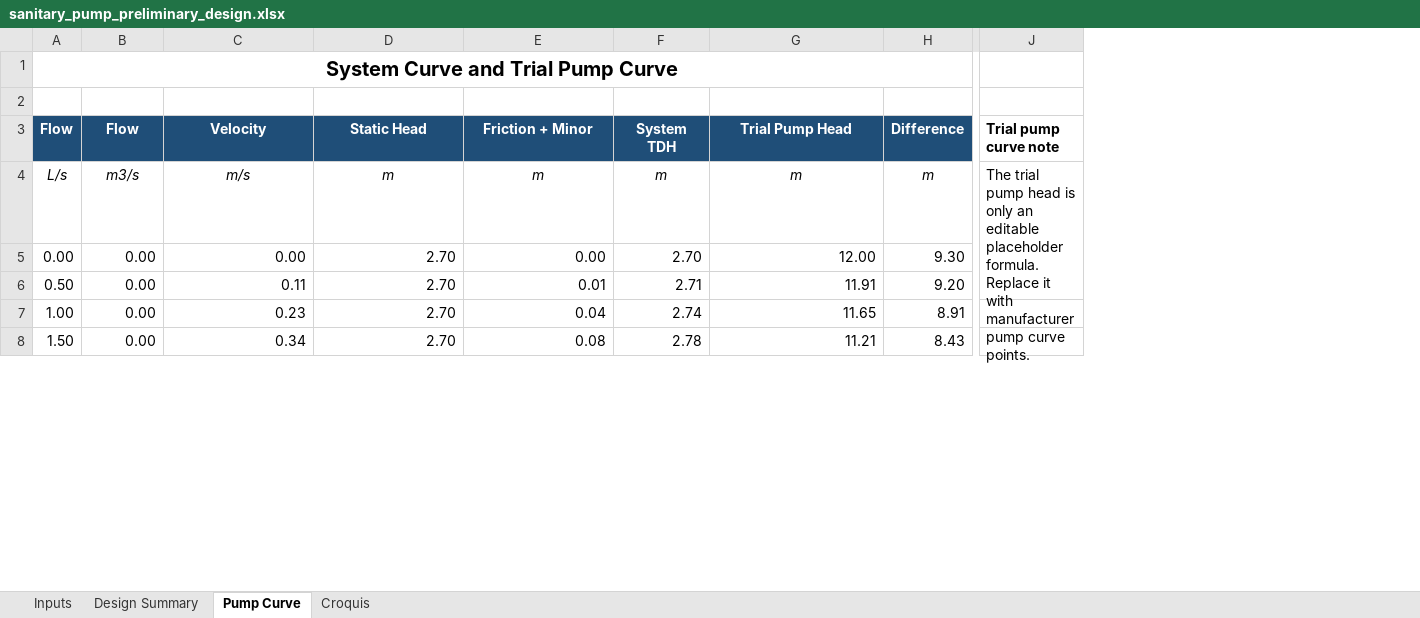
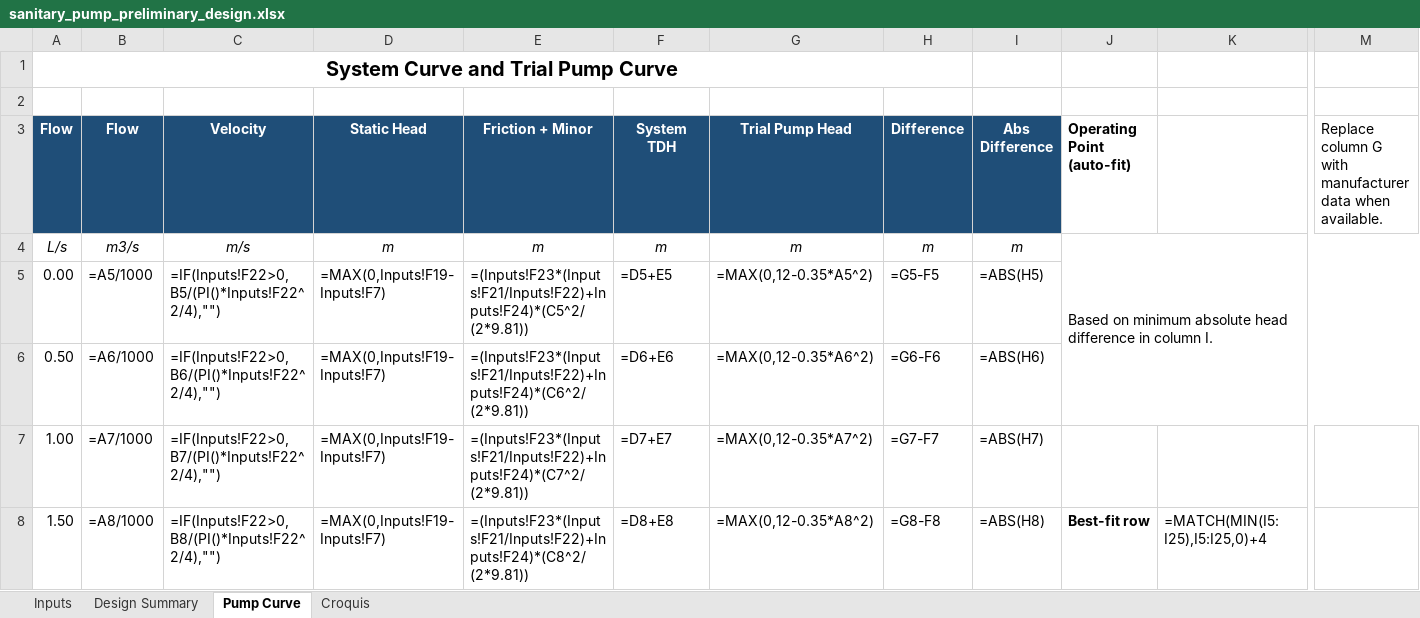
Before and after one commit to acon560-prog/idf-web-app, an Excel workbook: engineering/sanitary-pumping/sanitary_pump_preliminary_design.xlsx, sheet Pump Curve, drawn as a sheet; only a part is shown, gaps mark what is left out; values as stored, in another font and other column widths than the file's, no borders; formulas without a stored value are shown as written; charts and pictures not drawn; removed rows and columns are numbered as before the commit, all else as after; the diff covers the shown part only; the diff names each change by its address in the sheet, - before the commit and + after, or states it on an @@ line.

```diff
--- a/engineering/sanitary-pumping/sanitary_pump_preliminary_design.xlsx (sheet Pump Curve)
+++ b/engineering/sanitary-pumping/sanitary_pump_preliminary_design.xlsx (sheet Pump Curve)
+column I (Abs Difference), rows 4-8: m | =ABS(H5) | =ABS(H6) | =ABS(H7) | =ABS(H8)
+column J (Operating Point (auto-fit)), rows 4-8: Based on minimum absolute head difference in column I. |  |  |  | Best-fit row
+column K, row 8: =MATCH(MIN(I5:I25),I5:I25,0)+4
-column J (Trial pump curve note), row 4: The trial pump head is only an editable placeholder formula. Replace it with manufacturer pump curve points.
+column M, row 3: Replace column G with manufacturer data when available.
-B5 (Flow): 0.00
+B5 (Flow): =A5/1000
-C5 (Velocity): 0.00
+C5 (Velocity): =IF(Inputs!F22>0,B5/(PI()*Inputs!F22^2/4),"")
-D5:D8 (Static Head): 2.70
+D5:D8 (Static Head): =MAX(0,Inputs!F19-Inputs!F7)
-E5 (Friction + Minor): 0.00
+E5 (Friction + Minor): =(Inputs!F23*(Inputs!F21/Inputs!F22)+Inputs!F24)*(C5^2/(2*9.81))
-F5 (System TDH): 2.70
+F5 (System TDH): =D5+E5
-G5 (Trial Pump Head): 12.00
+G5 (Trial Pump Head): =MAX(0,12-0.35*A5^2)
-H5 (Difference): 9.30
+H5 (Difference): =G5-F5
-B6 (Flow): 0.00
+B6 (Flow): =A6/1000
-C6 (Velocity): 0.11
+C6 (Velocity): =IF(Inputs!F22>0,B6/(PI()*Inputs!F22^2/4),"")
-E6 (Friction + Minor): 0.01
+E6 (Friction + Minor): =(Inputs!F23*(Inputs!F21/Inputs!F22)+Inputs!F24)*(C6^2/(2*9.81))
-F6 (System TDH): 2.71
+F6 (System TDH): =D6+E6
-G6 (Trial Pump Head): 11.91
+G6 (Trial Pump Head): =MAX(0,12-0.35*A6^2)
-H6 (Difference): 9.20
+H6 (Difference): =G6-F6
-B7 (Flow): 0.00
+B7 (Flow): =A7/1000
-C7 (Velocity): 0.23
+C7 (Velocity): =IF(Inputs!F22>0,B7/(PI()*Inputs!F22^2/4),"")
-E7 (Friction + Minor): 0.04
+E7 (Friction + Minor): =(Inputs!F23*(Inputs!F21/Inputs!F22)+Inputs!F24)*(C7^2/(2*9.81))
-F7 (System TDH): 2.74
+F7 (System TDH): =D7+E7
-G7 (Trial Pump Head): 11.65
+G7 (Trial Pump Head): =MAX(0,12-0.35*A7^2)
-H7 (Difference): 8.91
+H7 (Difference): =G7-F7
-B8 (Flow): 0.00
+B8 (Flow): =A8/1000
-C8 (Velocity): 0.34
+C8 (Velocity): =IF(Inputs!F22>0,B8/(PI()*Inputs!F22^2/4),"")
-E8 (Friction + Minor): 0.08
+E8 (Friction + Minor): =(Inputs!F23*(Inputs!F21/Inputs!F22)+Inputs!F24)*(C8^2/(2*9.81))
-F8 (System TDH): 2.78
+F8 (System TDH): =D8+E8
-G8 (Trial Pump Head): 11.21
+G8 (Trial Pump Head): =MAX(0,12-0.35*A8^2)
-H8 (Difference): 8.43
+H8 (Difference): =G8-F8
```
Also changed, not shown: 119 edited cells elsewhere in this sheet, sheet Design Summary, sheet Inputs, sheet Croquis, charts or pictures.
